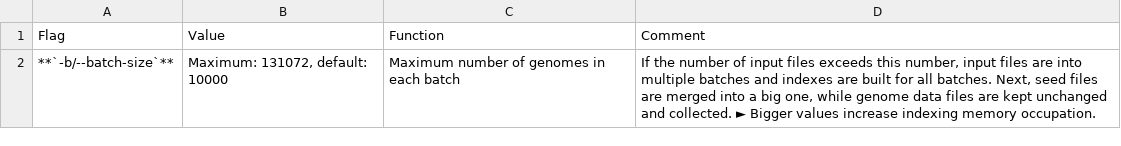
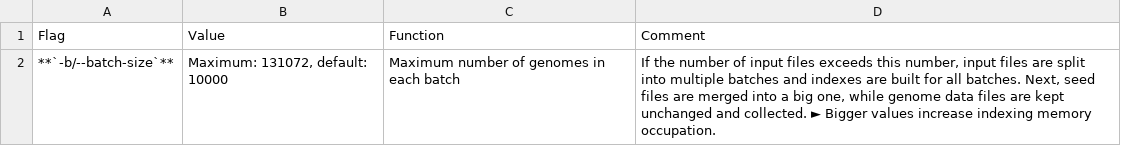
Before and after one commit to shenwei356/LexicMap, a TSV file: docs/content/tutorials/index/parameters-batches.tsv, drawn as a sheet.

```diff
--- a/docs/content/tutorials/index/parameters-batches.tsv
+++ b/docs/content/tutorials/index/parameters-batches.tsv
@@ -1,2 +1,2 @@
 Flag	Value	Function	Comment
-**`-b/--batch-size`**	Maximum: 131072, default: 10000	Maximum number of genomes in each batch	If the number of input files exceeds this number, input files are into multiple batches and indexes are built for all batches. Next, seed files are merged into a big one, while genome data files are kept unchanged and collected. ► Bigger values increase indexing memory occupation.
+**`-b/--batch-size`**	Maximum: 131072, default: 10000	Maximum number of genomes in each batch	If the number of input files exceeds this number, input files are split into multiple batches and indexes are built for all batches. Next, seed files are merged into a big one, while genome data files are kept unchanged and collected. ► Bigger values increase indexing memory occupation.
```
Also changed, not shown: 6 other files.
